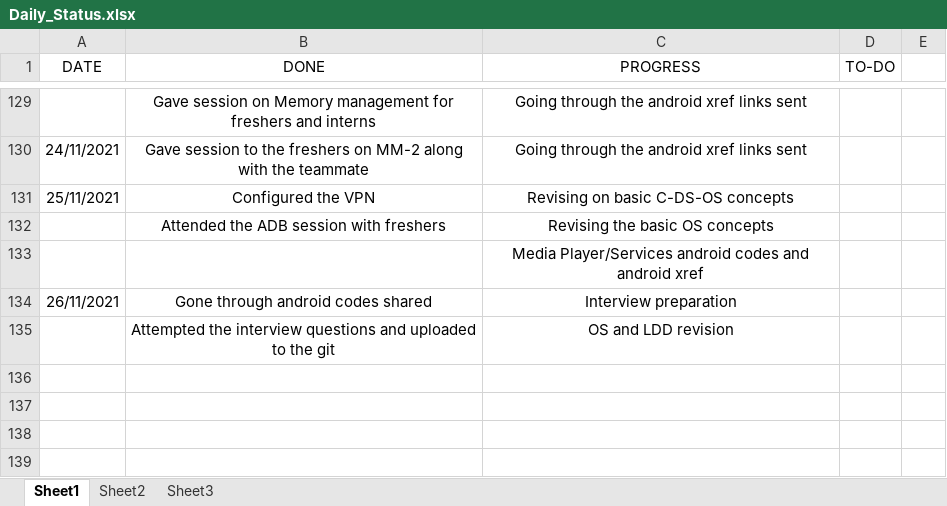
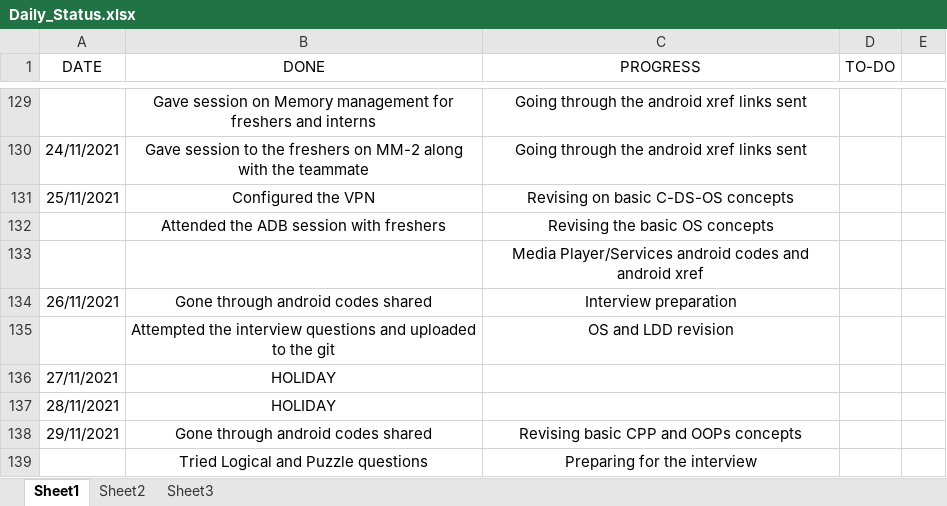
Before and after one commit to hegdeakshaythundersoft/TSHtraining, an Excel workbook: Daily_Status.xlsx, sheet Sheet1, drawn as a sheet; only a part is shown, gaps mark what is left out; values as stored, in another font and other column widths than the file's, no borders; the diff names each change by its address in the sheet, - before the commit and + after, or states it on an @@ line.

Commit message:
Nov 29th - Status

```diff
--- a/Daily_Status.xlsx (sheet Sheet1)
+++ b/Daily_Status.xlsx (sheet Sheet1)
+row 136: 27/11/2021 | HOLIDAY
+row 137: 28/11/2021 | HOLIDAY
+row 138: 29/11/2021 | Gone through android codes shared | Revising basic CPP and OOPs concepts
+row 139:  | Tried Logical and Puzzle questions | Preparing for the interview
```
